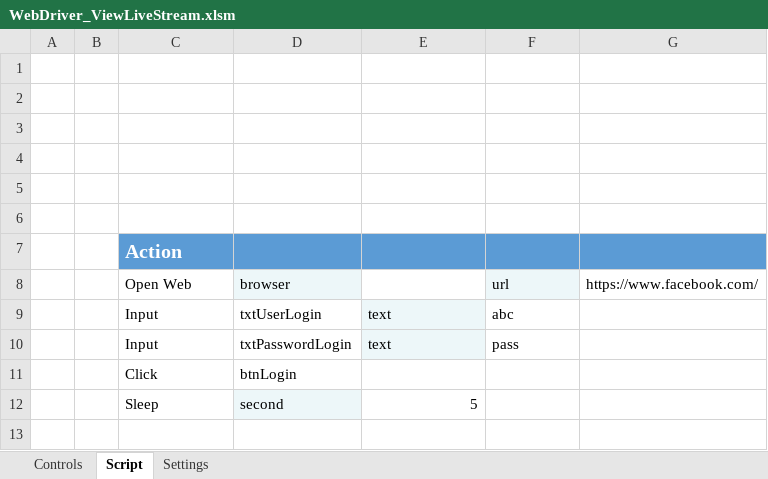
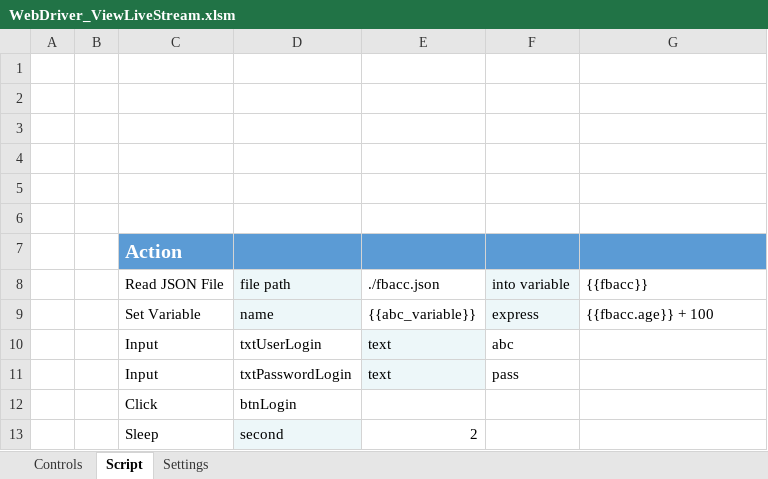
Before and after one commit to quangcaofb420/automation, an Excel workbook: WebDriver_ViewLiveStream.xlsm, sheet Script, drawn as a sheet; values as stored, in another font and other column widths than the file's, no borders; removed rows and columns are numbered as before the commit, all else as after; the diff names each change by its address in the sheet, - before the commit and + after, or states it on an @@ line.

Commit message:
Can set variable

```diff
--- a/WebDriver_ViewLiveStream.xlsm (sheet Script)
+++ b/WebDriver_ViewLiveStream.xlsm (sheet Script)
-row 8:  |  | Open Web | browser |  | url | https://www.facebook.com/
+row 8:  |  | Read JSON File | file path | ./fbacc.json | into variable | {{fbacc}}
+row 9:  |  | Set Variable | name | {{abc_variable}} | express | {{fbacc.age}} + 100
-E13: 5
+E13: 2
```
Also changed, not shown: sheet Settings, 4 other files.
